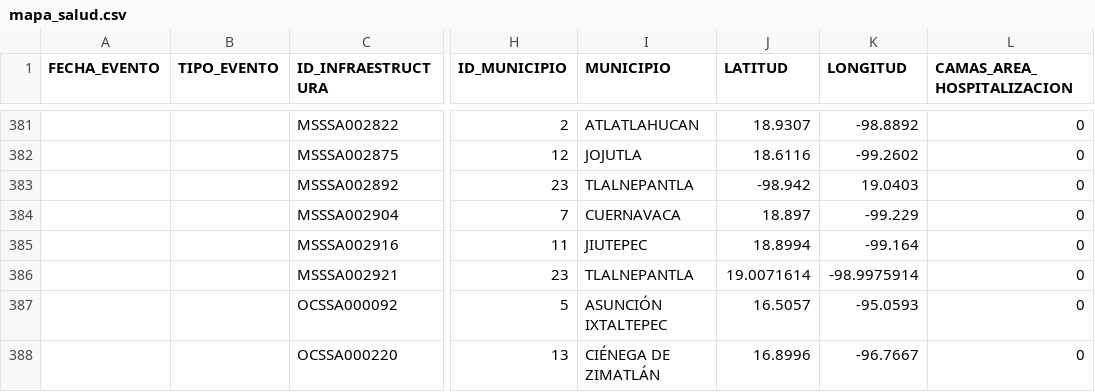
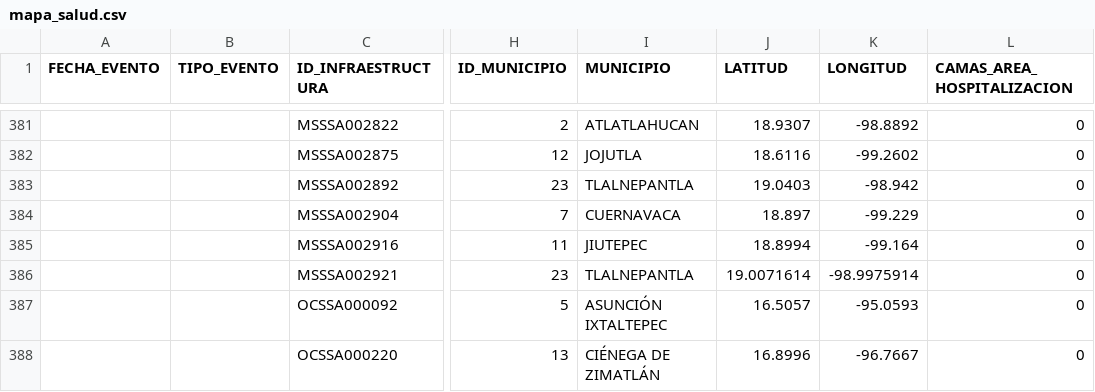
Before and after one commit to GobiernoFacil/map-shuffle, a CSV file: js/maps/mapa_salud.csv, drawn as a sheet; only a part is shown, gaps mark what is left out; the diff names each change by its address in the sheet, - before the commit and + after, or states it on an @@ line.

Commit message:
Update mapa_salud.csv

```diff
--- a/js/maps/mapa_salud.csv
+++ b/js/maps/mapa_salud.csv
-J383 (LATITUD): -98.942
+J383 (LATITUD): 19.0403
-K383 (LONGITUD): 19.0403
+K383 (LONGITUD): -98.942
```
